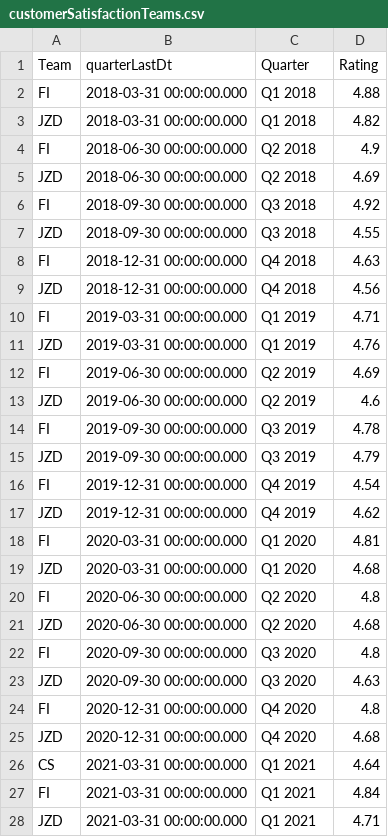
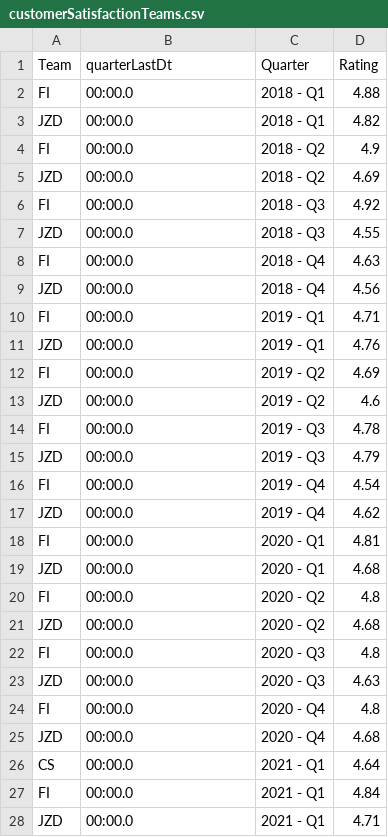
Before and after one commit to sanket-decos/python-docs-hello-world, a CSV file: customerSatisfactionTeams.csv, drawn as a sheet.

```diff
--- a/customerSatisfactionTeams.csv
+++ b/customerSatisfactionTeams.csv
@@ -1,28 +1,28 @@
 Team,quarterLastDt,Quarter,Rating
-FI,2018-03-31 00:00:00.000,Q1 2018,4.88
-JZD,2018-03-31 00:00:00.000,Q1 2018,4.82
-FI,2018-06-30 00:00:00.000,Q2 2018,4.9
-JZD,2018-06-30 00:00:00.000,Q2 2018,4.69
-FI,2018-09-30 00:00:00.000,Q3 2018,4.92
-JZD,2018-09-30 00:00:00.000,Q3 2018,4.55
-FI,2018-12-31 00:00:00.000,Q4 2018,4.63
-JZD,2018-12-31 00:00:00.000,Q4 2018,4.56
-FI,2019-03-31 00:00:00.000,Q1 2019,4.71
-JZD,2019-03-31 00:00:00.000,Q1 2019,4.76
-FI,2019-06-30 00:00:00.000,Q2 2019,4.69
-JZD,2019-06-30 00:00:00.000,Q2 2019,4.6
-FI,2019-09-30 00:00:00.000,Q3 2019,4.78
-JZD,2019-09-30 00:00:00.000,Q3 2019,4.79
-FI,2019-12-31 00:00:00.000,Q4 2019,4.54
-JZD,2019-12-31 00:00:00.000,Q4 2019,4.62
-FI,2020-03-31 00:00:00.000,Q1 2020,4.81
-JZD,2020-03-31 00:00:00.000,Q1 2020,4.68
-FI,2020-06-30 00:00:00.000,Q2 2020,4.8
-JZD,2020-06-30 00:00:00.000,Q2 2020,4.68
-FI,2020-09-30 00:00:00.000,Q3 2020,4.8
-JZD,2020-09-30 00:00:00.000,Q3 2020,4.63
-FI,2020-12-31 00:00:00.000,Q4 2020,4.8
-JZD,2020-12-31 00:00:00.000,Q4 2020,4.68
-CS,2021-03-31 00:00:00.000,Q1 2021,4.64
-FI,2021-03-31 00:00:00.000,Q1 2021,4.84
-JZD,2021-03-31 00:00:00.000,Q1 2021,4.71
+FI,00:00.0,2018 - Q1,4.88
+JZD,00:00.0,2018 - Q1,4.82
+FI,00:00.0,2018 - Q2,4.9
+JZD,00:00.0,2018 - Q2,4.69
+FI,00:00.0,2018 - Q3,4.92
+JZD,00:00.0,2018 - Q3,4.55
+FI,00:00.0,2018 - Q4,4.63
+JZD,00:00.0,2018 - Q4,4.56
+FI,00:00.0,2019 - Q1,4.71
+JZD,00:00.0,2019 - Q1,4.76
+FI,00:00.0,2019 - Q2,4.69
+JZD,00:00.0,2019 - Q2,4.6
+FI,00:00.0,2019 - Q3,4.78
+JZD,00:00.0,2019 - Q3,4.79
+FI,00:00.0,2019 - Q4,4.54
+JZD,00:00.0,2019 - Q4,4.62
+FI,00:00.0,2020 - Q1,4.81
+JZD,00:00.0,2020 - Q1,4.68
+FI,00:00.0,2020 - Q2,4.8
+JZD,00:00.0,2020 - Q2,4.68
+FI,00:00.0,2020 - Q3,4.8
+JZD,00:00.0,2020 - Q3,4.63
+FI,00:00.0,2020 - Q4,4.8
+JZD,00:00.0,2020 - Q4,4.68
+CS,00:00.0,2021 - Q1,4.64
+FI,00:00.0,2021 - Q1,4.84
+JZD,00:00.0,2021 - Q1,4.71
```
Also changed, not shown: customerSupportSummary.csv, 1 other file.
